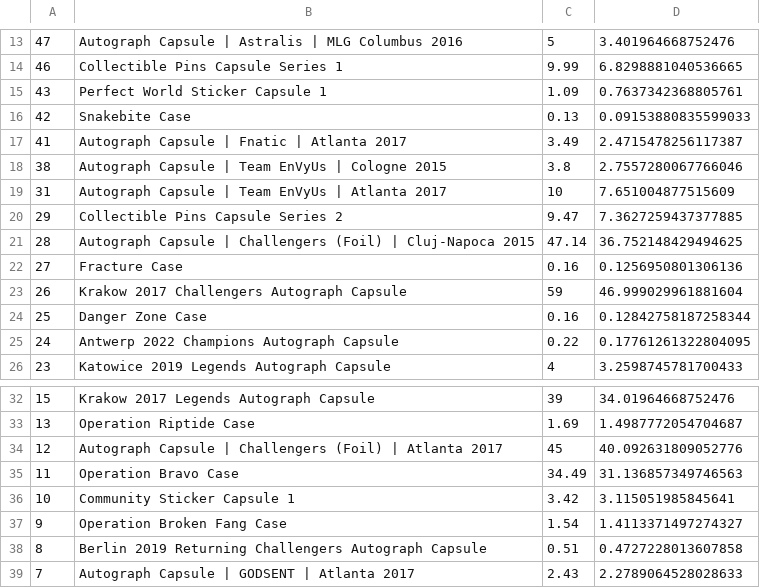
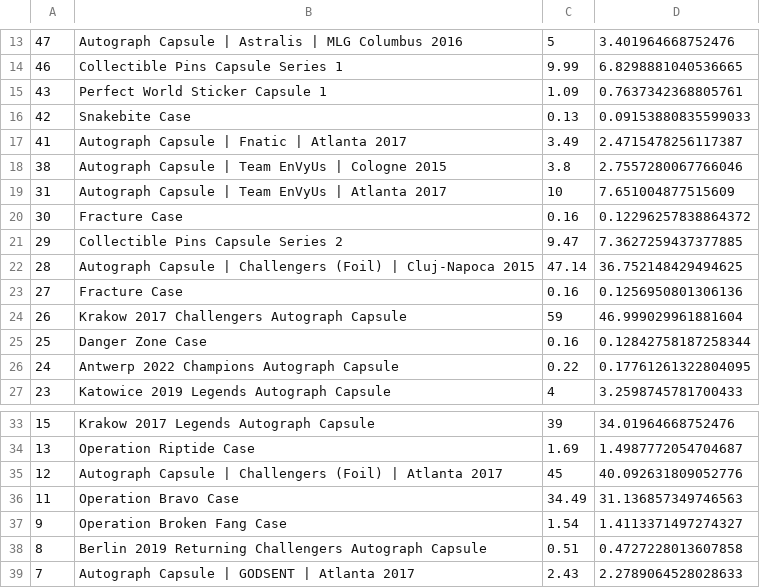
Before and after one commit to AUTACE/Trade_Data, a CSV file: buff_Best_Profit.csv, drawn as a sheet; only a part is shown, gaps mark what is left out.

Commit message:
Uploaded via octonode

```diff
--- a/buff_Best_Profit.csv
+++ b/buff_Best_Profit.csv
@@ -19,2 +19,3 @@
 31;Autograph Capsule | Team EnVyUs | Atlanta 2017;10;7.651004877515609
+30;Fracture Case;0.16;0.12296257838864372
 29;Collectible Pins Capsule Series 2;9.47;7.3627259437377885
@@ -35,3 +36,2 @@
 11;Operation Bravo Case;34.49;31.136857349746563
-10;Community Sticker Capsule 1;3.42;3.115051985845641
 9;Operation Broken Fang Case;1.54;1.4113371497274327
```
